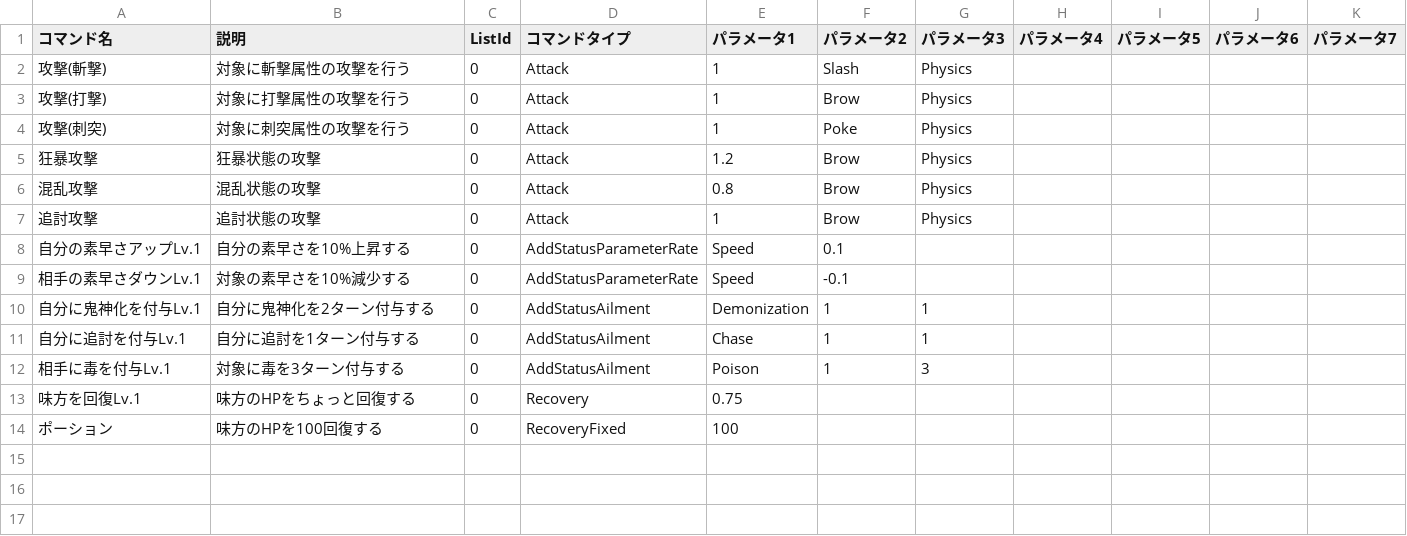
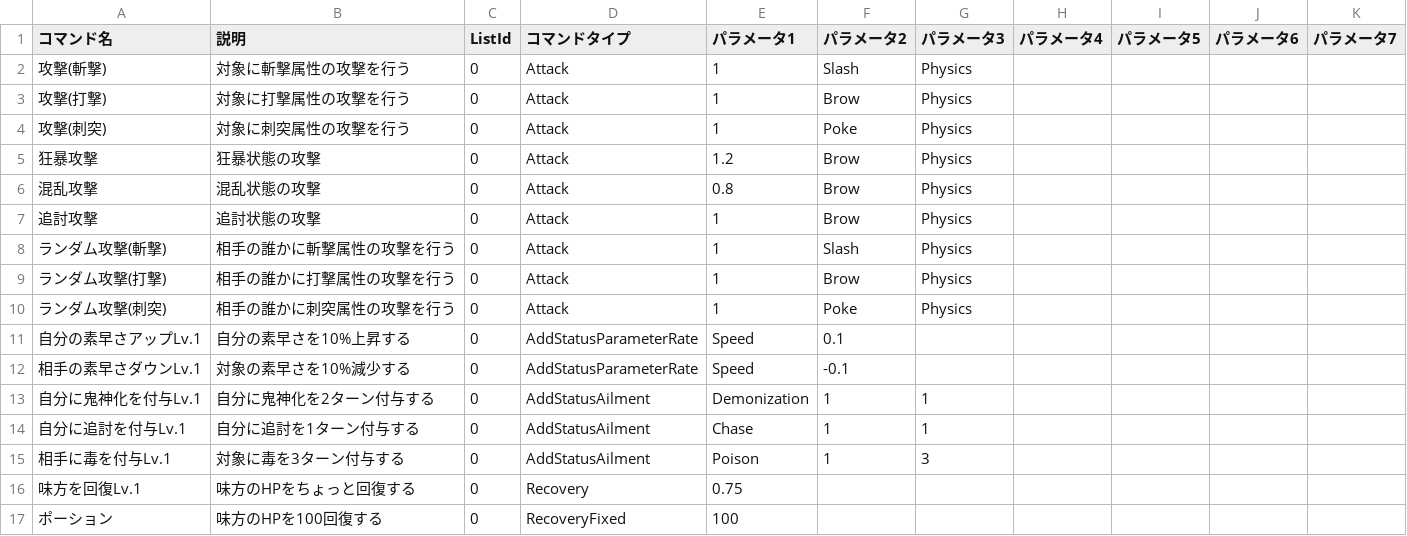
Before and after one commit to gif-hara/GL, a CSV file: Assets/GL/MasterData/RawData/GL - CommandElement.csv, drawn as a sheet; the diff names each change by its address in the sheet, - before the commit and + after, or states it on an @@ line.

```diff
--- a/Assets/GL/MasterData/RawData/GL - CommandElement.csv
+++ b/Assets/GL/MasterData/RawData/GL - CommandElement.csv
+row 8: ランダム攻撃(斬撃) | 相手の誰かに斬撃属性の攻撃を行う | 0 | Attack | 1 | Slash | Physics
+row 9: ランダム攻撃(打撃) | 相手の誰かに打撃属性の攻撃を行う | 0 | Attack | 1 | Brow | Physics
+row 10: ランダム攻撃(刺突) | 相手の誰かに刺突属性の攻撃を行う | 0 | Attack | 1 | Poke | Physics
```
Also changed, not shown: Assets/GL/MasterData/RawData/GL - CommandRecord.csv, Assets/GL/MasterData/RawData/GL - WeaponCommand.csv, 12 other files.
